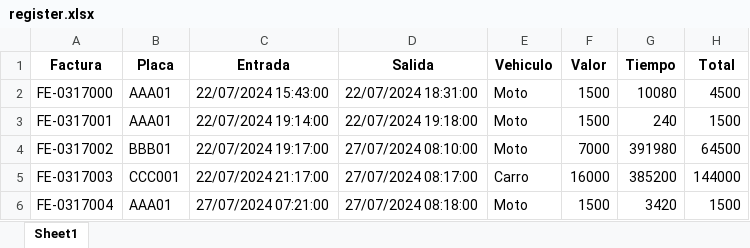
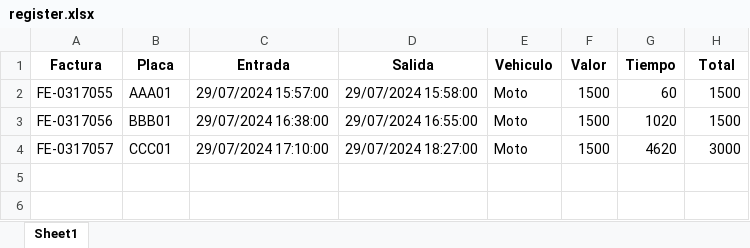
Before and after one commit to gjhg775/python-flet-crud, an Excel workbook: upload/xls/register.xlsx, sheet Sheet1, drawn as a sheet; values as stored, in another font and other column widths than the file's, no borders; removed rows and columns are numbered as before the commit, all else as after; the diff names each change by its address in the sheet, - before the commit and + after, or states it on an @@ line.

```diff
--- a/upload/xls/register.xlsx (sheet Sheet1)
+++ b/upload/xls/register.xlsx (sheet Sheet1)
-row 2: FE-0317000 | AAA01 | 22/07/2024 15:43:00 | 22/07/2024 18:31:00 | Moto | 1500 | 10080 | 4500
-A2 (Factura): FE-0317001
+A2 (Factura): FE-0317055
-C2 (Entrada): 22/07/2024 19:14:00
+C2 (Entrada): 29/07/2024 15:57:00
-D2 (Salida): 22/07/2024 19:18:00
+D2 (Salida): 29/07/2024 15:58:00
-G2 (Tiempo): 240
+G2 (Tiempo): 60
-row 4: FE-0317002 | BBB01 | 22/07/2024 19:17:00 | 27/07/2024 08:10:00 | Moto | 7000 | 391980 | 64500
-row 5: FE-0317003 | CCC001 | 22/07/2024 21:17:00 | 27/07/2024 08:17:00 | Carro | 16000 | 385200 | 144000
-A3 (Factura): FE-0317004
+A3 (Factura): FE-0317056
-B3 (Placa): AAA01
+B3 (Placa): BBB01
-C3 (Entrada): 27/07/2024 07:21:00
+C3 (Entrada): 29/07/2024 16:38:00
-D3 (Salida): 27/07/2024 08:18:00
+D3 (Salida): 29/07/2024 16:55:00
-G3 (Tiempo): 3420
+G3 (Tiempo): 1020
+row 4: FE-0317057 | CCC01 | 29/07/2024 17:10:00 | 29/07/2024 18:27:00 | Moto | 1500 | 4620 | 3000
```
Also changed, not shown: 7 other files.
